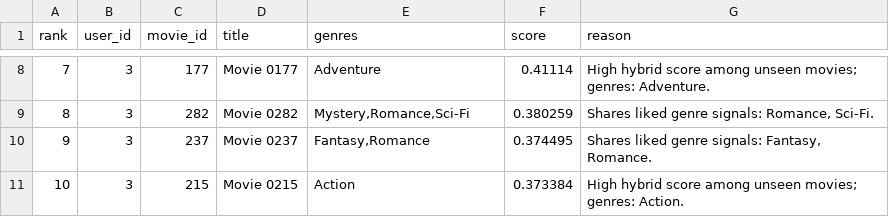
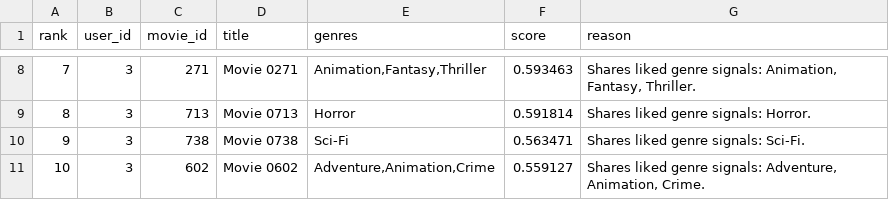
Before and after one commit to AsadAliEng/AI-Recommendation-System, a CSV file: outputs/recs_user_3.csv, drawn as a sheet; only a part is shown, gaps mark what is left out; the diff covers the shown part only.

```diff
--- a/outputs/recs_user_3.csv
+++ b/outputs/recs_user_3.csv
@@ -8,4 +8,4 @@ rank,user_id,movie_id,title,genres,score,reason
-7,3,177,Movie 0177,Adventure,0.41114,High hybrid score among unseen movies; genres: Adventure.
-8,3,282,Movie 0282,"Mystery,Romance,Sci-Fi",0.380259,"Shares liked genre signals: Romance, Sci-Fi."
-9,3,237,Movie 0237,"Fantasy,Romance",0.374495,"Shares liked genre signals: Fantasy, Romance."
-10,3,215,Movie 0215,Action,0.373384,High hybrid score among unseen movies; genres: Action.
+7,3,271,Movie 0271,"Animation,Fantasy,Thriller",0.593463,"Shares liked genre signals: Animation, Fantasy, Thriller."
+8,3,713,Movie 0713,Horror,0.591814,Shares liked genre signals: Horror.
+9,3,738,Movie 0738,Sci-Fi,0.563471,Shares liked genre signals: Sci-Fi.
+10,3,602,Movie 0602,"Adventure,Animation,Crime",0.559127,"Shares liked genre signals: Adventure, Animation, Crime."
```
Also changed, not shown: 30 edited cells elsewhere in this file, outputs/alpha_sweep.csv, outputs/baseline_comparison.csv, 20 other files.
